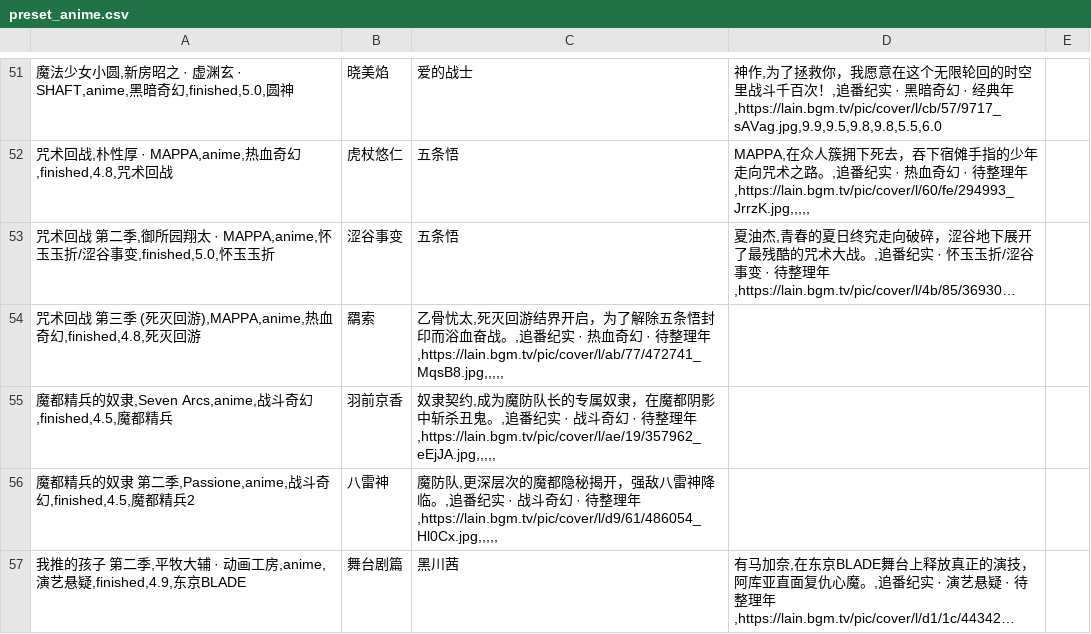
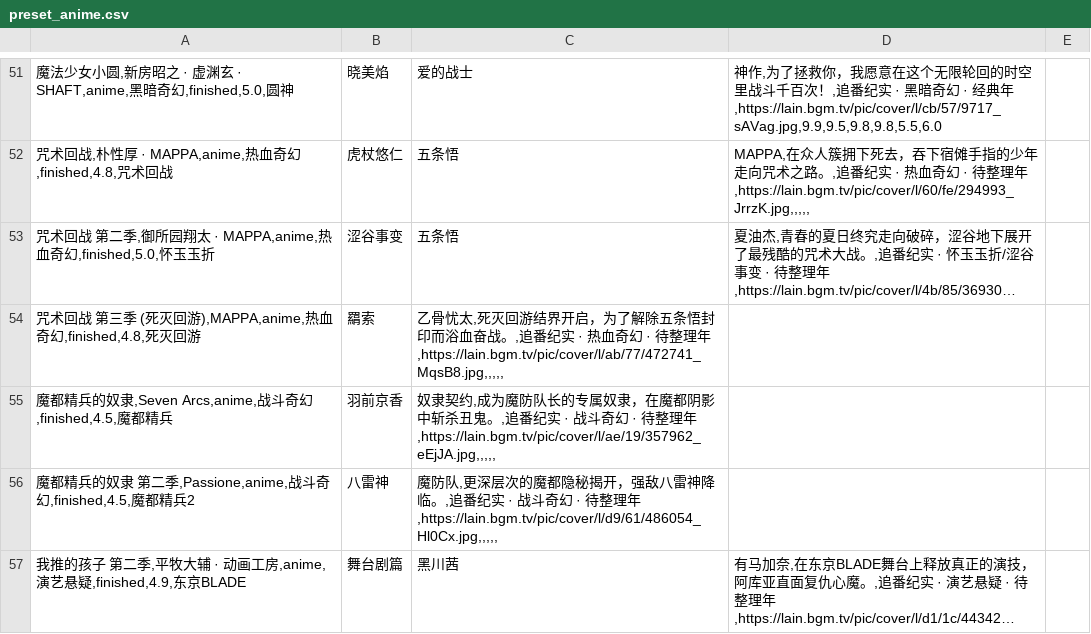
Before and after one commit to liuGuanYi-hub/ReadTrace, a CSV file: app/src/main/assets/preset_anime.csv, drawn as a sheet; only a part is shown, gaps mark what is left out; long unchanged cells end in …; the diff names each change by its address in the sheet, - before the commit and + after, or states it on an @@ line.

Commit message:
修复：咒术回战第二季 category 错为篇章名 + 卡片间距紧凑化
数据层
- preset_anime.csv line 53 与 BookDatabaseHelper.kt:670 中
  咒术回战 第二季的 category 字段从「怀玉玉折/涩谷事变」
  （篇章名，误填为分类）修正为「热血奇幻」（与其他咒术系列统一）
- tags 字段保留篇章名作为剧情标签

间距紧凑化（AnimeTimelineScrollView）
- 字号微缩：title 0.032f → 0.030f，meta/quote 0.024f → 0.022f
  字号统一抽成 TITLE_TEXT_RATIO / BODY_TEXT_RATIO 常量
- 行间距：TITLE_LINE_SPACING 5f → 3f，新增 BODY_LINE_SPACING = 2f
- metaTop: 64f + ascent → META_TOP_OFFSET = 50f
- quoteTop: 88f → 80f
- BASE_CARD_HEIGHT: 112f → 100f
- 卡片底部内边距: 16f → QUOTE_BOTTOM_PADDING = 12f
- 修复后单屏可见卡片数 +20%

```diff
--- a/app/src/main/assets/preset_anime.csv
+++ b/app/src/main/assets/preset_anime.csv
-A53: …太 · MAPPA,anime,怀玉玉折/涩谷事变,finished,5.0,怀玉玉…
+A53: …太 · MAPPA,anime,热血奇幻,finished,5.0,怀玉玉…
```
Also changed, not shown: 2 other files.
